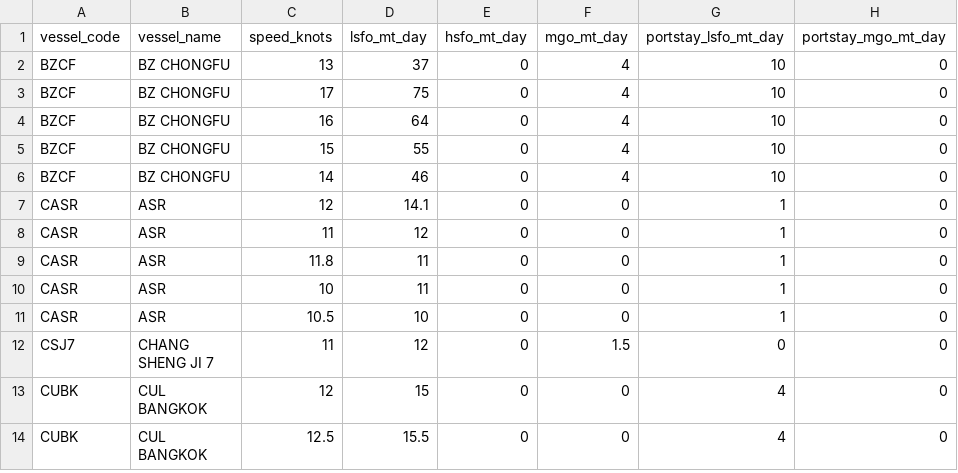
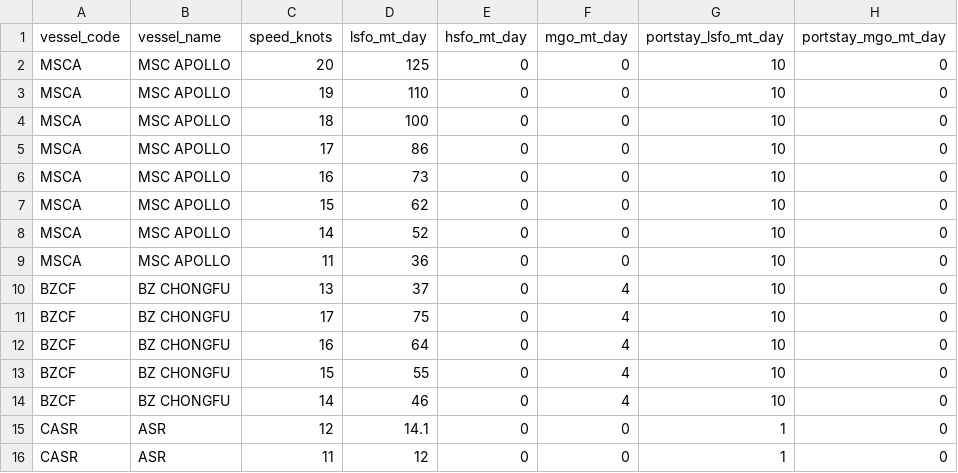
Before and after one commit to LeahLiuL/Schedule-Simulation, a CSV file: shipping_data/vessels.csv, drawn as a sheet; only a part is shown; the shorter side is filled out with more unchanged rows; the diff names each change by its address in the sheet, - before the commit and + after, or states it on an @@ line.

Commit message:
Update vessels.csv via Data Manager (2026-05-19)

```diff
--- a/shipping_data/vessels.csv
+++ b/shipping_data/vessels.csv
+row 2: MSCA | MSC APOLLO | 20 | 125 | 0 | 0 | 10 | 0
+row 3: MSCA | MSC APOLLO | 19 | 110 | 0 | 0 | 10 | 0
+row 4: MSCA | MSC APOLLO | 18 | 100 | 0 | 0 | 10 | 0
+row 5: MSCA | MSC APOLLO | 17 | 86 | 0 | 0 | 10 | 0
+row 6: MSCA | MSC APOLLO | 16 | 73 | 0 | 0 | 10 | 0
+row 7: MSCA | MSC APOLLO | 15 | 62 | 0 | 0 | 10 | 0
+row 8: MSCA | MSC APOLLO | 14 | 52 | 0 | 0 | 10 | 0
+row 9: MSCA | MSC APOLLO | 11 | 36 | 0 | 0 | 10 | 0
```
